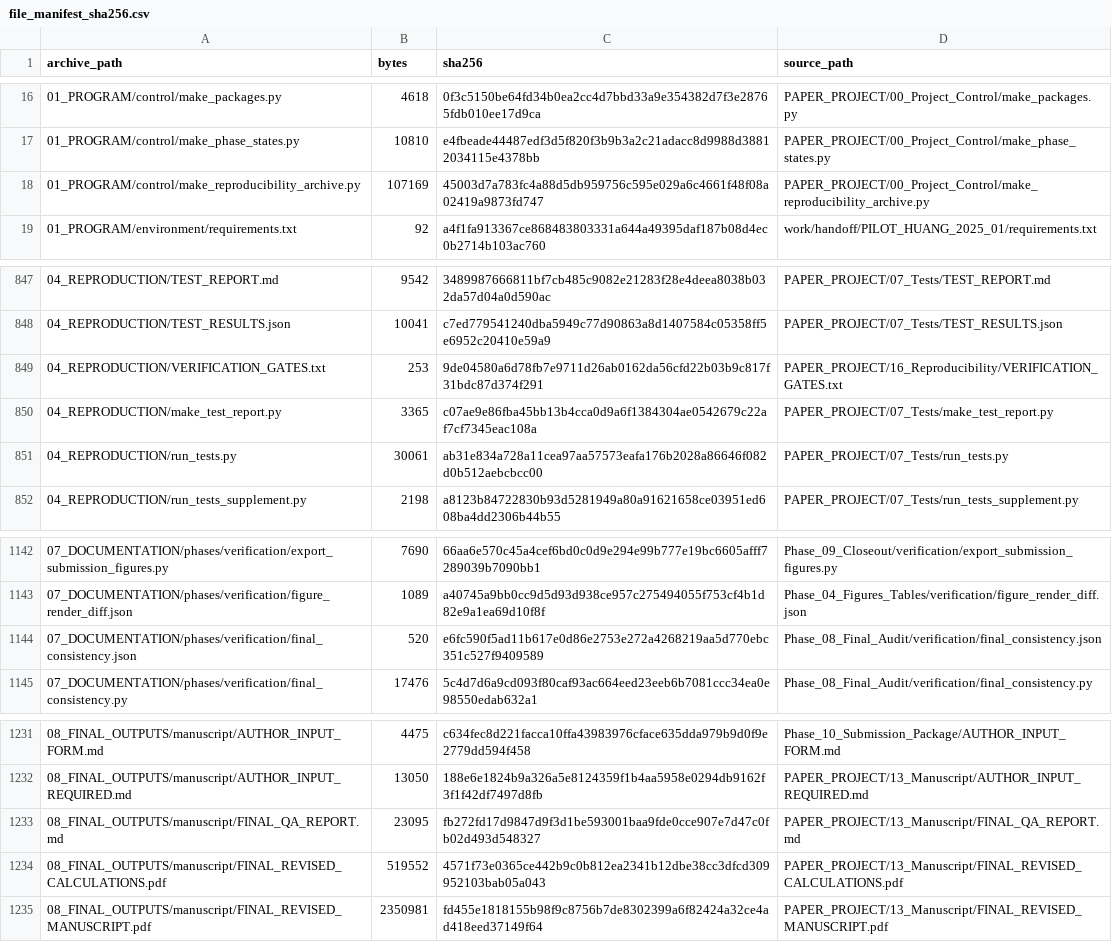
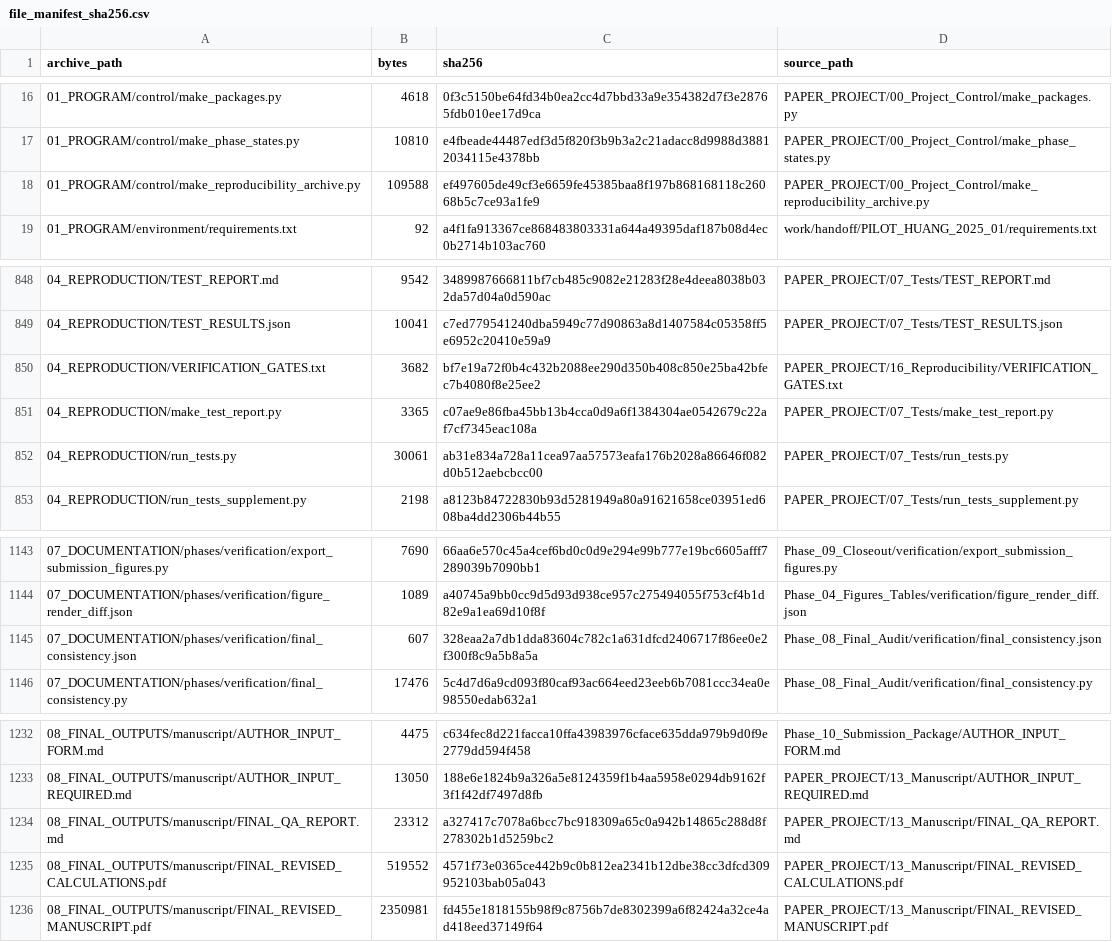
Before and after one commit to vipin-oss/le, a CSV file: PAPER_PROJECT/16_Reproducibility/file_manifest_sha256.csv, drawn as a sheet; only a part is shown, gaps mark what is left out; the diff covers the shown part only.

```diff
--- a/PAPER_PROJECT/16_Reproducibility/file_manifest_sha256.csv
+++ b/PAPER_PROJECT/16_Reproducibility/file_manifest_sha256.csv
@@ -17,3 +17,3 @@ archive_path,bytes,sha256,source_path
 01_PROGRAM/control/make_phase_states.py,10810,e4fbeade44487edf3d5f820f3b9b3a2c21adacc8d9988d38812034115e4378bb,PAPER_PROJECT/00_Project_Control/make_phase_states.py
-01_PROGRAM/control/make_reproducibility_archive.py,107169,45003d7a783fc4a88d5db959756c595e029a6c4661f48f08a02419a9873fd747,PAPER_PROJECT/00_Project_Control/make_reproducibility_archive.py
+01_PROGRAM/control/make_reproducibility_archive.py,109588,ef497605de49cf3e6659fe45385baa8f197b868168118c26068b5c7ce93a1fe9,PAPER_PROJECT/00_Project_Control/make_reproducibility_archive.py
 01_PROGRAM/environment/requirements.txt,92,a4f1fa913367ce868483803331a644a49395daf187b08d4ec0b2714b103ac760,work/handoff/PILOT_HUANG_2025_01/requirements.txt
@@ -848,3 +849,3 @@ archive_path,bytes,sha256,source_path
 04_REPRODUCTION/TEST_RESULTS.json,10041,c7ed779541240dba5949c77d90863a8d1407584c05358ff5e6952c20410e59a9,PAPER_PROJECT/07_Tests/TEST_RESULTS.json
-04_REPRODUCTION/VERIFICATION_GATES.txt,253,9de04580a6d78fb7e9711d26ab0162da56cfd22b03b9c817f31bdc87d374f291,PAPER_PROJECT/16_Reproducibility/VERIFICATION_GATES.txt
+04_REPRODUCTION/VERIFICATION_GATES.txt,3682,bf7e19a72f0b4c432b2088ee290d350b408c850e25ba42bfec7b4080f8e25ee2,PAPER_PROJECT/16_Reproducibility/VERIFICATION_GATES.txt
 04_REPRODUCTION/make_test_report.py,3365,c07ae9e86fba45bb13b4cca0d9a6f1384304ae0542679c22af7cf7345eac108a,PAPER_PROJECT/07_Tests/make_test_report.py
@@ -1143,3 +1144,3 @@ archive_path,bytes,sha256,source_path
 07_DOCUMENTATION/phases/verification/figure_render_diff.json,1089,a40745a9bb0cc9d5d93d938ce957c275494055f753cf4b1d82e9a1ea69d10f8f,Phase_04_Figures_Tables/verification/figure_render_diff.json
-07_DOCUMENTATION/phases/verification/final_consistency.json,520,e6fc590f5ad11b617e0d86e2753e272a4268219aa5d770ebc351c527f9409589,Phase_08_Final_Audit/verification/final_consistency.json
+07_DOCUMENTATION/phases/verification/final_consistency.json,607,328eaa2a7db1dda83604c782c1a631dfcd2406717f86ee0e2f300f8c9a5b8a5a,Phase_08_Final_Audit/verification/final_consistency.json
 07_DOCUMENTATION/phases/verification/final_consistency.py,17476,5c4d7d6a9cd093f80caf93ac664eed23eeb6b7081ccc34ea0e98550edab632a1,Phase_08_Final_Audit/verification/final_consistency.py
@@ -1232,3 +1233,3 @@ archive_path,bytes,sha256,source_path
 08_FINAL_OUTPUTS/manuscript/AUTHOR_INPUT_REQUIRED.md,13050,188e6e1824b9a326a5e8124359f1b4aa5958e0294db9162f3f1f42df7497d8fb,PAPER_PROJECT/13_Manuscript/AUTHOR_INPUT_REQUIRED.md
-08_FINAL_OUTPUTS/manuscript/FINAL_QA_REPORT.md,23095,fb272fd17d9847d9f3d1be593001baa9fde0cce907e7d47c0fb02d493d548327,PAPER_PROJECT/13_Manuscript/FINAL_QA_REPORT.md
+08_FINAL_OUTPUTS/manuscript/FINAL_QA_REPORT.md,23312,a327417c7078a6bcc7bc918309a65c0a942b14865c288d8f278302b1d5259bc2,PAPER_PROJECT/13_Manuscript/FINAL_QA_REPORT.md
 08_FINAL_OUTPUTS/manuscript/FINAL_REVISED_CALCULATIONS.pdf,519552,4571f73e0365ce442b9c0b812ea2341b12dbe38cc3dfcd309952103bab05a043,PAPER_PROJECT/13_Manuscript/FINAL_REVISED_CALCULATIONS.pdf
```
Also changed, not shown: 2 added rows and 52 edited cells elsewhere in this file, 18 other files.
